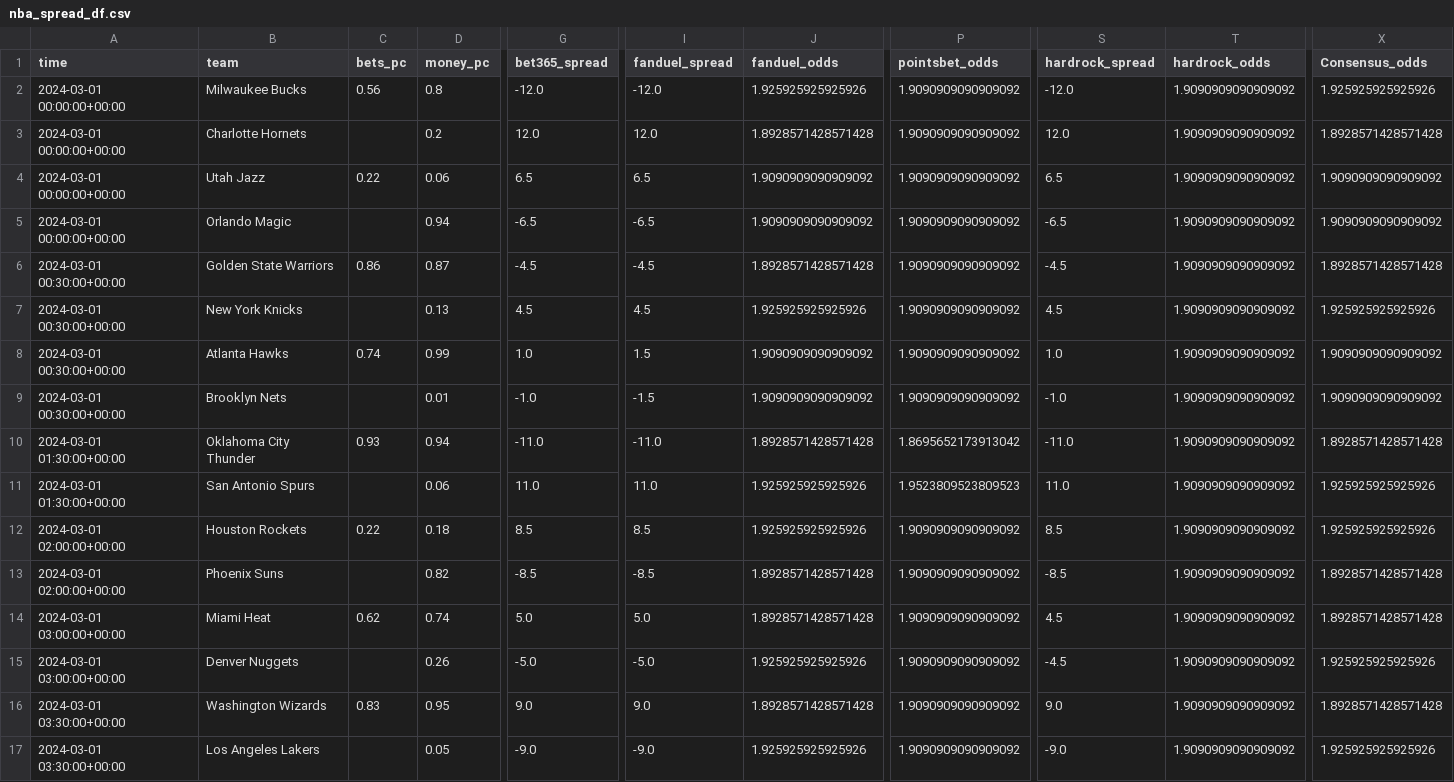
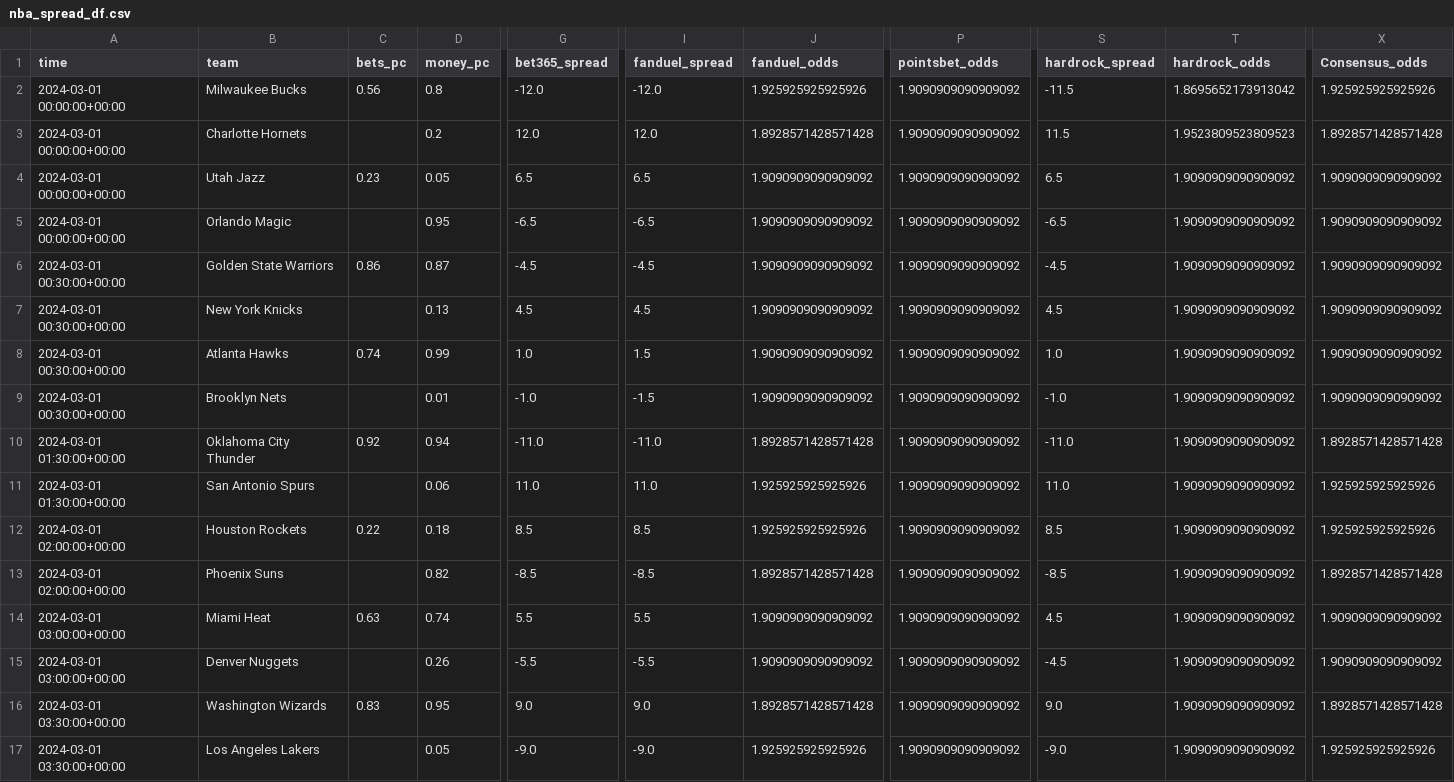
Before and after one commit to Donalcon/reverse_line_movement, a CSV file: nba_spread_df.csv, drawn as a sheet; only a part is shown, gaps mark what is left out; the diff covers the shown part only; the diff names each change by its address in the sheet, - before the commit and + after, or states it on an @@ line.

```diff
--- a/nba_spread_df.csv
+++ b/nba_spread_df.csv
-S2 (hardrock_spread): -12.0
+S2 (hardrock_spread): -11.5
-T2 (hardrock_odds): 1.9090909090909092
+T2 (hardrock_odds): 1.8695652173913042
-S3 (hardrock_spread): 12.0
+S3 (hardrock_spread): 11.5
-T3 (hardrock_odds): 1.9090909090909092
+T3 (hardrock_odds): 1.9523809523809523
-C4 (bets_pc): 0.22
+C4 (bets_pc): 0.23
-D4 (money_pc): 0.06
+D4 (money_pc): 0.05
-D5 (money_pc): 0.94
+D5 (money_pc): 0.95
-J6 (fanduel_odds): 1.8928571428571428
+J6 (fanduel_odds): 1.9090909090909092
-X6 (Consensus_odds): 1.8928571428571428
+X6 (Consensus_odds): 1.9090909090909092
-J7 (fanduel_odds): 1.925925925925926
+J7 (fanduel_odds): 1.9090909090909092
-X7 (Consensus_odds): 1.925925925925926
+X7 (Consensus_odds): 1.9090909090909092
-C10 (bets_pc): 0.93
+C10 (bets_pc): 0.92
-P10 (pointsbet_odds): 1.8695652173913042
+P10 (pointsbet_odds): 1.9090909090909092
-P11 (pointsbet_odds): 1.9523809523809523
+P11 (pointsbet_odds): 1.9090909090909092
-C14 (bets_pc): 0.62
+C14 (bets_pc): 0.63
-G14 (bet365_spread): 5.0
+G14 (bet365_spread): 5.5
-I14 (fanduel_spread): 5.0
+I14 (fanduel_spread): 5.5
-J14 (fanduel_odds): 1.8928571428571428
+J14 (fanduel_odds): 1.9090909090909092
-X14 (Consensus_odds): 1.8928571428571428
+X14 (Consensus_odds): 1.9090909090909092
-G15 (bet365_spread): -5.0
+G15 (bet365_spread): -5.5
-I15 (fanduel_spread): -5.0
+I15 (fanduel_spread): -5.5
-J15 (fanduel_odds): 1.925925925925926
+J15 (fanduel_odds): 1.9090909090909092
-X15 (Consensus_odds): 1.925925925925926
+X15 (Consensus_odds): 1.9090909090909092
```
Also changed, not shown: 14 edited cells elsewhere in this file, nba_total_df.csv.
